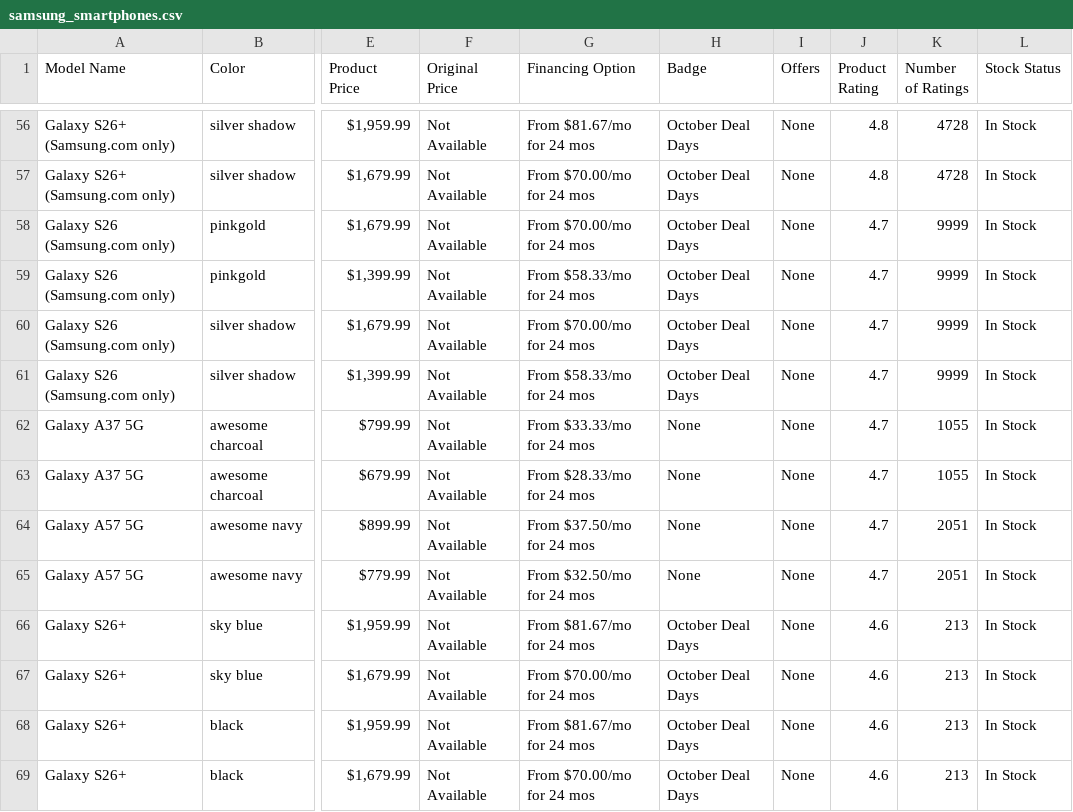
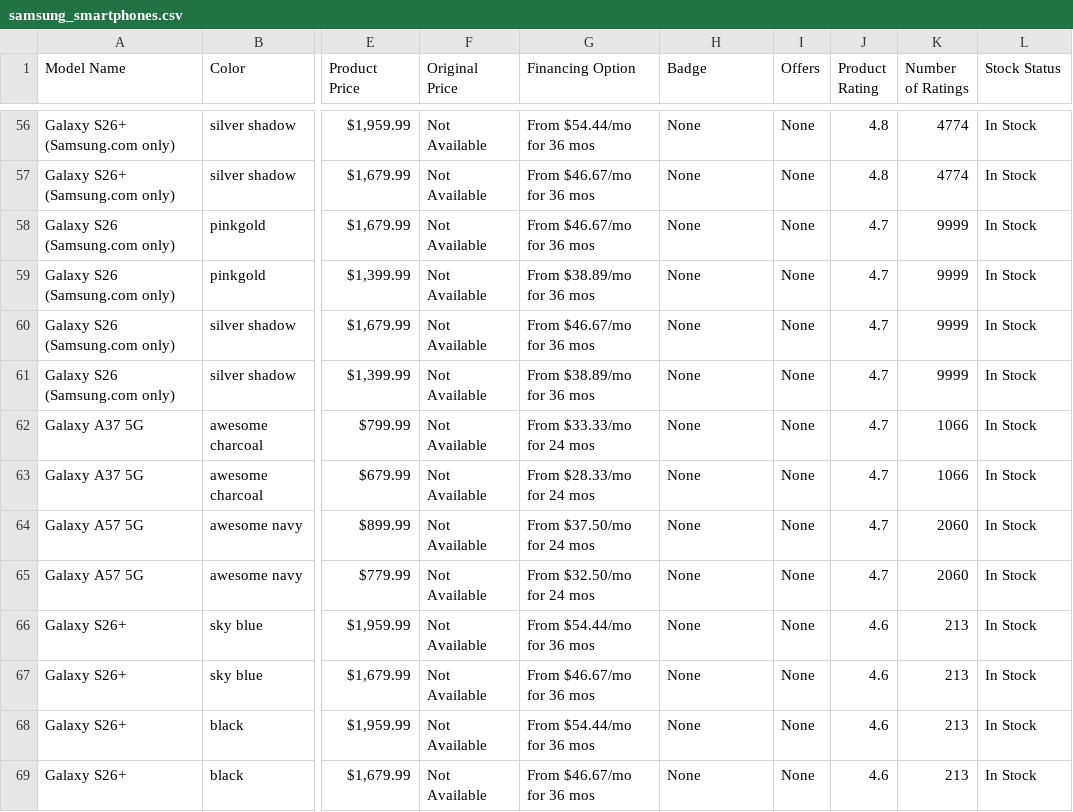
Before and after one commit to evrankos/samsung-web-scraping, a CSV file: scraped_data/Smartphones/samsung_smartphones.csv, drawn as a sheet; only a part is shown, gaps mark what is left out; the diff covers the shown part only; the diff names each change by its address in the sheet, - before the commit and + after, or states it on an @@ line.

```diff
--- a/scraped_data/Smartphones/samsung_smartphones.csv
+++ b/scraped_data/Smartphones/samsung_smartphones.csv
-G56 (Financing Option): From $81.67/mo for 24 mos
+G56 (Financing Option): From $54.44/mo for 36 mos
-H56:H61 (Badge): October Deal Days
+H56:H61 (Badge): None
-K56:K57 (Number of Ratings): 4728
+K56:K57 (Number of Ratings): 4774
-G57:G58 (Financing Option): From $70.00/mo for 24 mos
+G57:G58 (Financing Option): From $46.67/mo for 36 mos
-G59 (Financing Option): From $58.33/mo for 24 mos
+G59 (Financing Option): From $38.89/mo for 36 mos
-G60 (Financing Option): From $70.00/mo for 24 mos
+G60 (Financing Option): From $46.67/mo for 36 mos
-G61 (Financing Option): From $58.33/mo for 24 mos
+G61 (Financing Option): From $38.89/mo for 36 mos
-K62:K63 (Number of Ratings): 1055
+K62:K63 (Number of Ratings): 1066
-K64:K65 (Number of Ratings): 2051
+K64:K65 (Number of Ratings): 2060
-G66 (Financing Option): From $81.67/mo for 24 mos
+G66 (Financing Option): From $54.44/mo for 36 mos
-H66:H69 (Badge): October Deal Days
+H66:H69 (Badge): None
-G67 (Financing Option): From $70.00/mo for 24 mos
+G67 (Financing Option): From $46.67/mo for 36 mos
-G68 (Financing Option): From $81.67/mo for 24 mos
+G68 (Financing Option): From $54.44/mo for 36 mos
-G69 (Financing Option): From $70.00/mo for 24 mos
+G69 (Financing Option): From $46.67/mo for 36 mos
```
Also changed, not shown: 1 moved row and 153 edited cells elsewhere in this file, scraped_data/Cooking_Appliances/samsung_cooking_appliances.csv, scraped_data/Laundry/samsung_laundry.csv, 10 other files.
